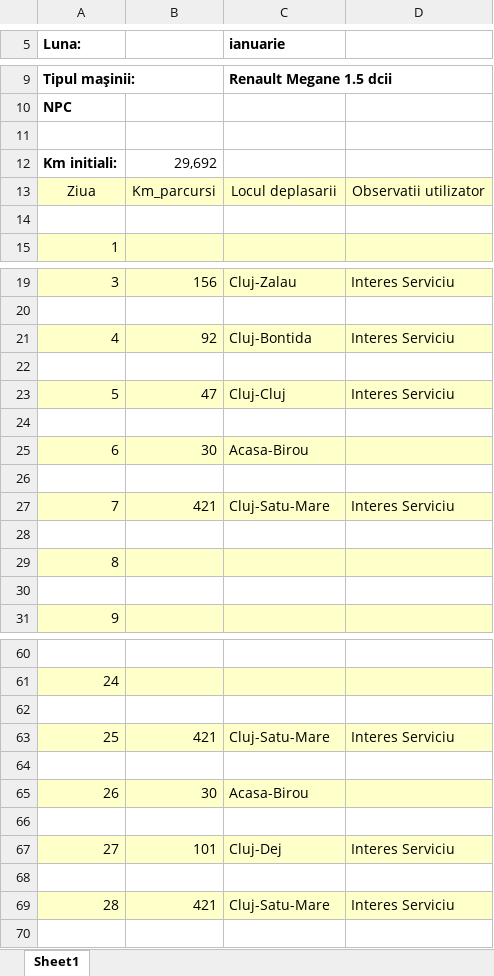
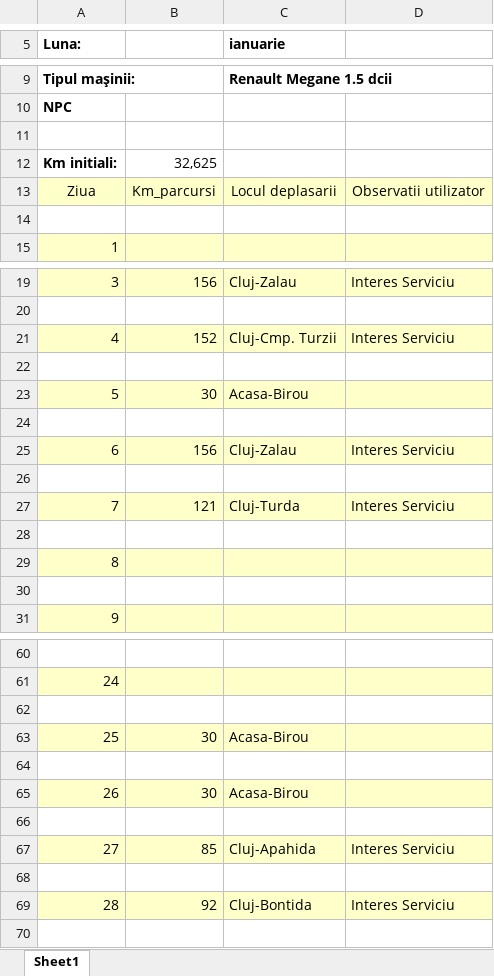
Before and after one commit to alexbora/parcurs, an Excel workbook: foaie.xlsx, sheet Sheet1, drawn as a sheet; only a part is shown, gaps mark what is left out; values as stored, in another font and other column widths than the file's, no borders; charts and pictures not drawn; removed rows and columns are numbered as before the commit, all else as after; the diff covers the shown part only; the diff names each change by its address in the sheet, - before the commit and + after, or states it on an @@ line.

```diff
--- a/foaie.xlsx (sheet Sheet1)
+++ b/foaie.xlsx (sheet Sheet1)
-B12: 29,692
+B12: 32,625
-B21: 92
+B21: 152
-C21 (ianuarie): Cluj-Bontida
+C21 (ianuarie): Cluj-Cmp. Turzii
-row 23: 5 | 47 | Cluj-Cluj | Interes Serviciu
+row 23: 5 | 30 | Acasa-Birou
-row 25: 6 | 30 | Acasa-Birou
+row 25: 6 | 156 | Cluj-Zalau | Interes Serviciu
-B27: 421
+B27: 121
-C27 (ianuarie): Cluj-Satu-Mare
+C27 (ianuarie): Cluj-Turda
-row 63: 25 | 421 | Cluj-Satu-Mare | Interes Serviciu
+row 63: 25 | 30 | Acasa-Birou
-B67: 101
+B67: 85
-C67 (ianuarie): Cluj-Dej
+C67 (ianuarie): Cluj-Apahida
-B69: 421
+B69: 92
-C69 (ianuarie): Cluj-Satu-Mare
+C69 (ianuarie): Cluj-Bontida
```
Also changed, not shown: 6 added rows, 6 removed rows and 15 edited cells elsewhere in this sheet, 1 other file.
